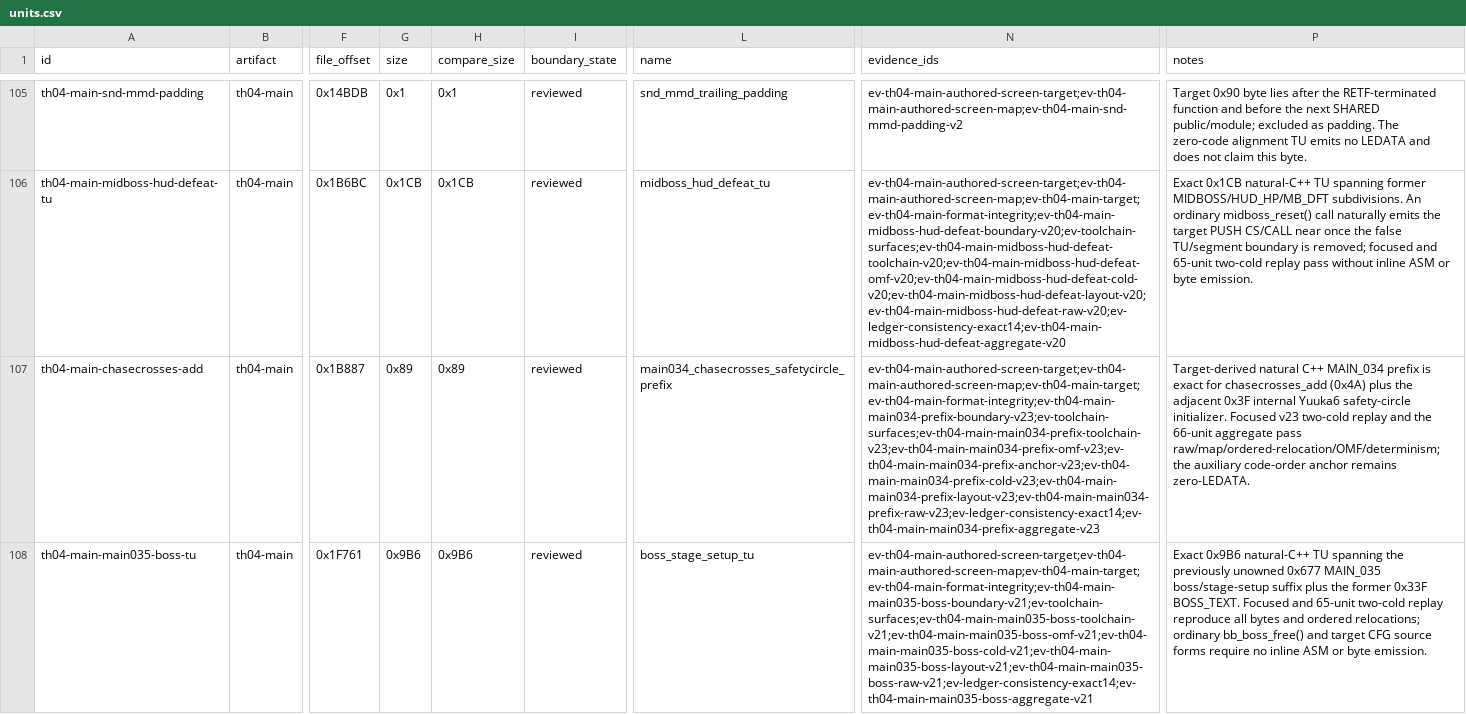
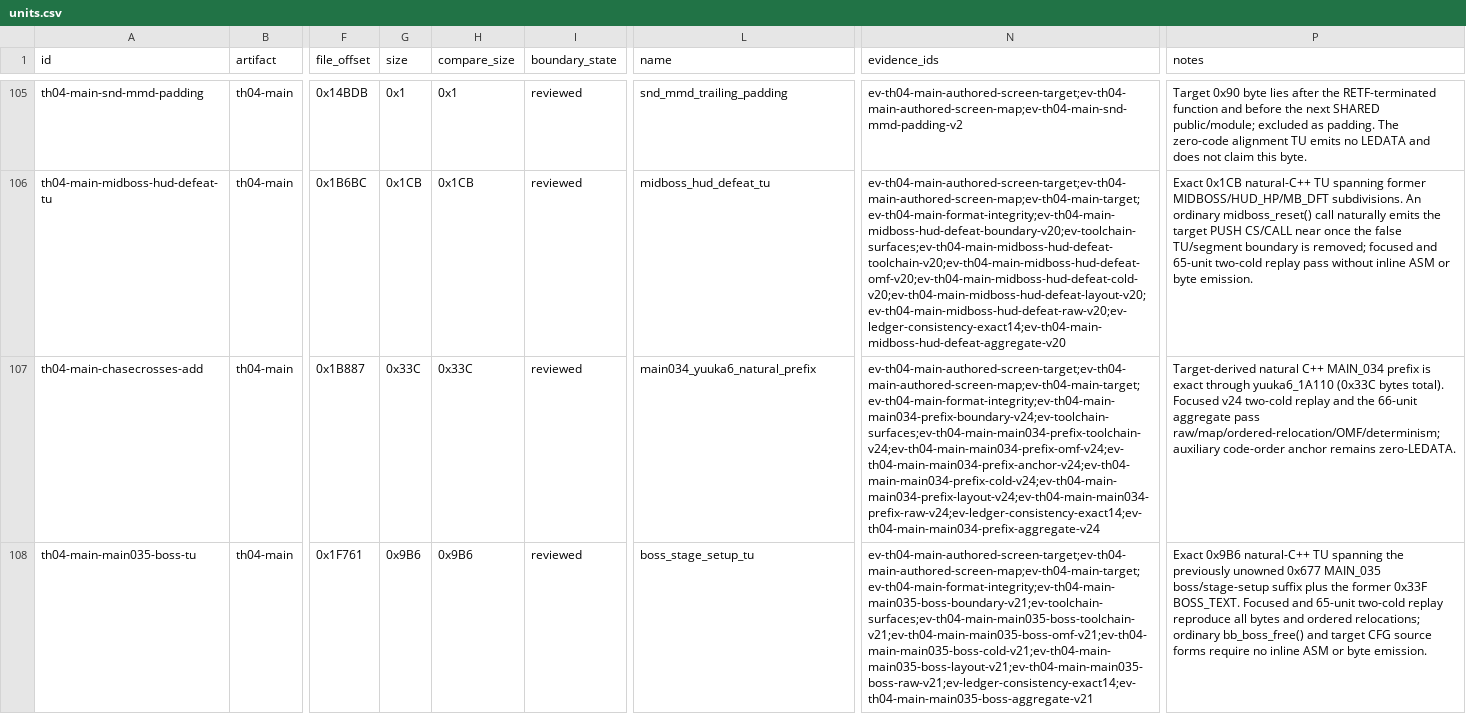
Before and after one commit to N0zoM1z0/th04, a CSV file: config/units.csv, drawn as a sheet; only a part is shown, gaps mark what is left out; the diff names each change by its address in the sheet, - before the commit and + after, or states it on an @@ line.

```diff
--- a/config/units.csv
+++ b/config/units.csv
-G107 (size): 0x89
+G107 (size): 0x33C
-H107 (compare_size): 0x89
+H107 (compare_size): 0x33C
-L107 (name): main034_chasecrosses_safetycircle_prefix
+L107 (name): main034_yuuka6_natural_prefix
-N107 (evidence_ids): ev-th04-main-authored-screen-target;ev-th04-main-authored-screen-map;ev-th04-main-target;ev-th04-main-format-integrity;ev-th04-main-main034-prefix-boundary-v23;ev-toolchain-surfaces;ev-th04-main-main034-prefix-toolchain-v23;ev-th04-main-main034-prefix-omf-v23;ev-th04-main-main034-prefix-anchor-v23;ev-th04-main-main034-prefix-cold-v23;ev-th04-main-main034-prefix-layout-v23;ev-th04-main-main034-prefix-raw-v23;ev-ledger-consistency-exact14;ev-th04-main-main034-prefix-aggregate-v23
+N107 (evidence_ids): ev-th04-main-authored-screen-target;ev-th04-main-authored-screen-map;ev-th04-main-target;ev-th04-main-format-integrity;ev-th04-main-main034-prefix-boundary-v24;ev-toolchain-surfaces;ev-th04-main-main034-prefix-toolchain-v24;ev-th04-main-main034-prefix-omf-v24;ev-th04-main-main034-prefix-anchor-v24;ev-th04-main-main034-prefix-cold-v24;ev-th04-main-main034-prefix-layout-v24;ev-th04-main-main034-prefix-raw-v24;ev-ledger-consistency-exact14;ev-th04-main-main034-prefix-aggregate-v24
-P107 (notes): …is exact for chasecrosses_add (0x4A) plus the adjacent 0x3F internal Yuuka6 safety-circle initializer. Focused v23 two-cold replay and the 66-unit aggregate pass raw/map/ordered-relocation/OMF/determinism; the auxiliary code-order…
+P107 (notes): …is exact through yuuka6_1A110 (0x33C bytes total). Focused v24 two-cold replay and the 66-unit aggregate pass raw/map/ordered-relocation/OMF/determinism; auxiliary code-order…
```
Also changed, not shown: config/knowledge.csv, config/th04_main_authored_functions.csv, 12 other files.
